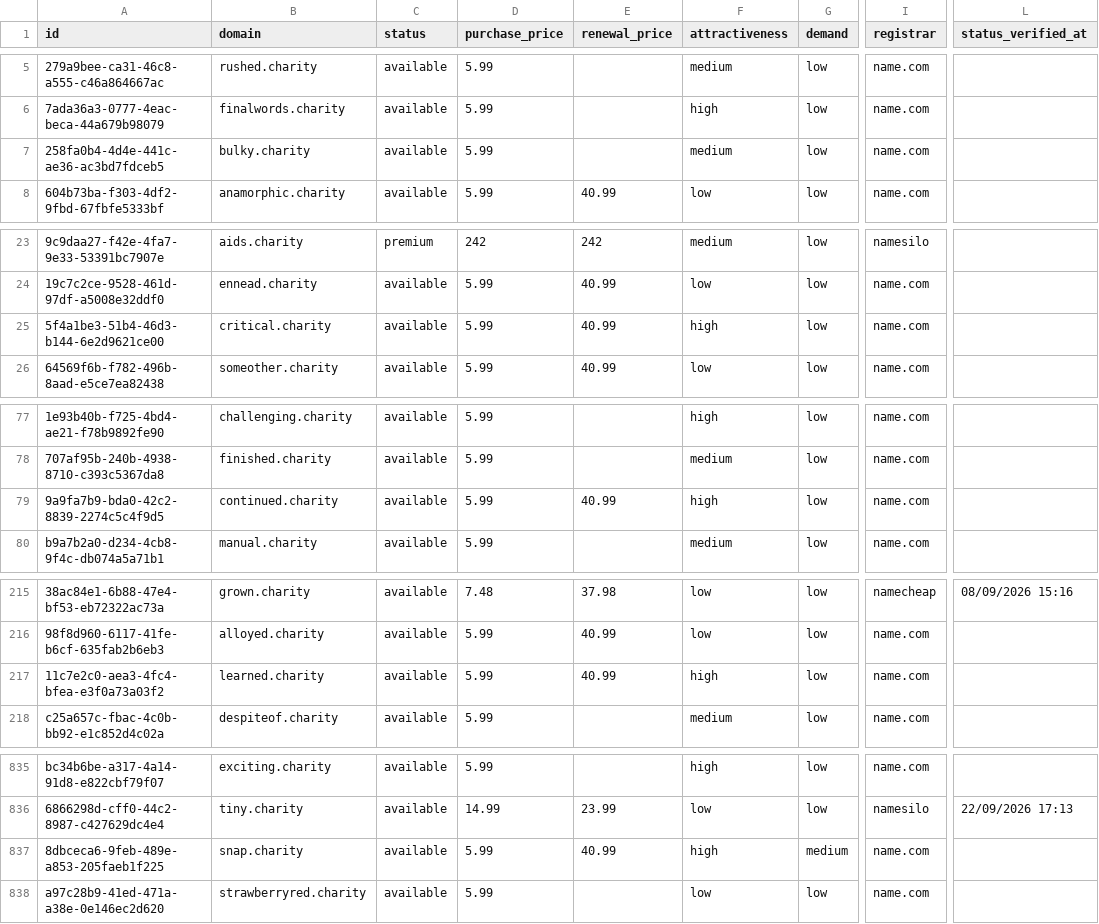
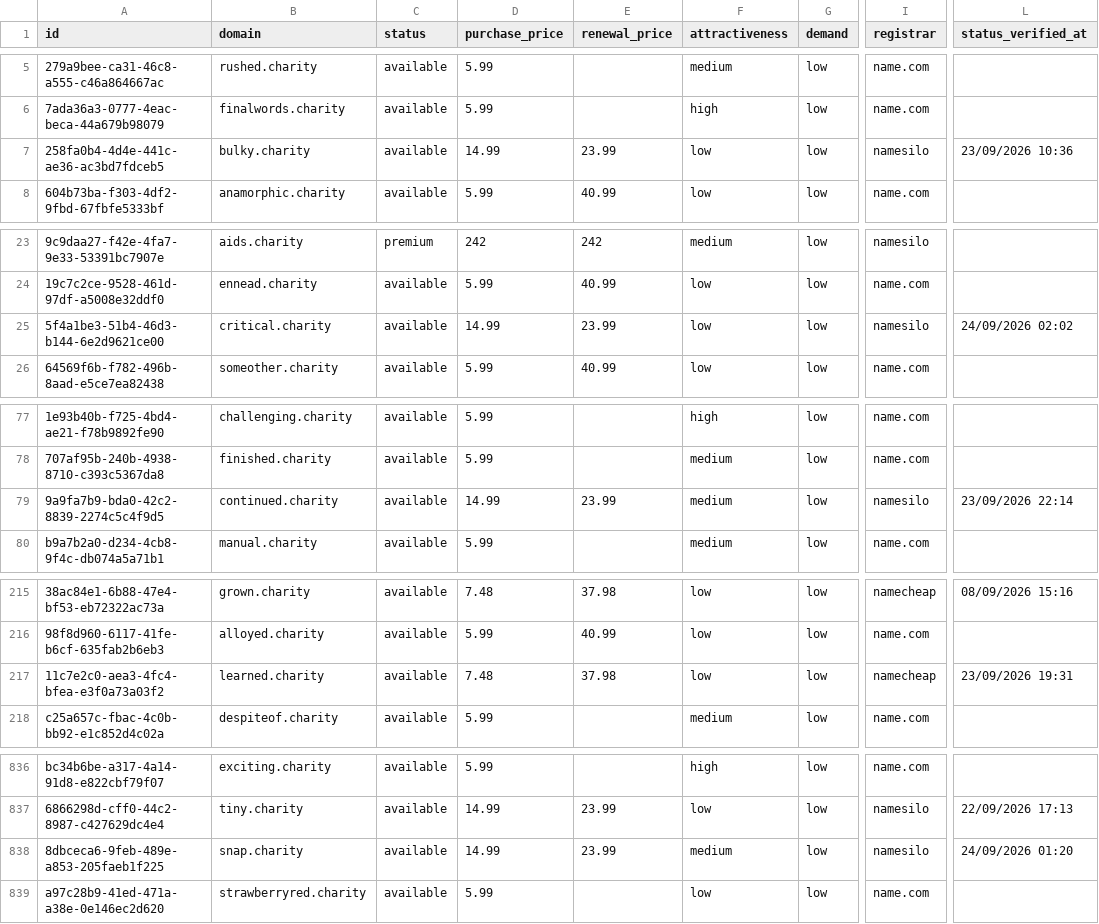
Before and after one commit to UniqueDomains/charity-oneword-domains, a CSV file: charity.csv, drawn as a sheet; only a part is shown, gaps mark what is left out; addresses are those after the commit; the diff covers the shown part only; the diff names each change by its address in the sheet, - before the commit and + after, or states it on an @@ line.

```diff
--- a/charity.csv
+++ b/charity.csv
-D7 (purchase_price): 5.99
+D7 (purchase_price): 14.99
-E7 (renewal_price): (empty)
+E7 (renewal_price): 23.99
-F7 (attractiveness): medium
+F7 (attractiveness): low
-I7 (registrar): name.com
+I7 (registrar): namesilo
-L7 (status_verified_at): (empty)
+L7 (status_verified_at): 23/09/2026 10:36
-D25 (purchase_price): 5.99
+D25 (purchase_price): 14.99
-E25 (renewal_price): 40.99
+E25 (renewal_price): 23.99
-F25 (attractiveness): high
+F25 (attractiveness): low
-I25 (registrar): name.com
+I25 (registrar): namesilo
-L25 (status_verified_at): (empty)
+L25 (status_verified_at): 24/09/2026 02:02
-D79 (purchase_price): 5.99
+D79 (purchase_price): 14.99
-E79 (renewal_price): 40.99
+E79 (renewal_price): 23.99
-F79 (attractiveness): high
+F79 (attractiveness): medium
-I79 (registrar): name.com
+I79 (registrar): namesilo
-L79 (status_verified_at): (empty)
+L79 (status_verified_at): 23/09/2026 22:14
-D217 (purchase_price): 5.99
+D217 (purchase_price): 7.48
-E217 (renewal_price): 40.99
+E217 (renewal_price): 37.98
-F217 (attractiveness): high
+F217 (attractiveness): low
-I217 (registrar): name.com
+I217 (registrar): namecheap
-L217 (status_verified_at): (empty)
+L217 (status_verified_at): 23/09/2026 19:31
-D838 (purchase_price): 5.99
+D838 (purchase_price): 14.99
-E838 (renewal_price): 40.99
+E838 (renewal_price): 23.99
-F838 (attractiveness): high
+F838 (attractiveness): medium
-G838 (demand): medium
+G838 (demand): low
-I838 (registrar): name.com
+I838 (registrar): namesilo
-L838 (status_verified_at): (empty)
+L838 (status_verified_at): 24/09/2026 01:20
```
Also changed, not shown: 1 added row, 1 removed row and 150 edited cells elsewhere in this file, 4 other files.
